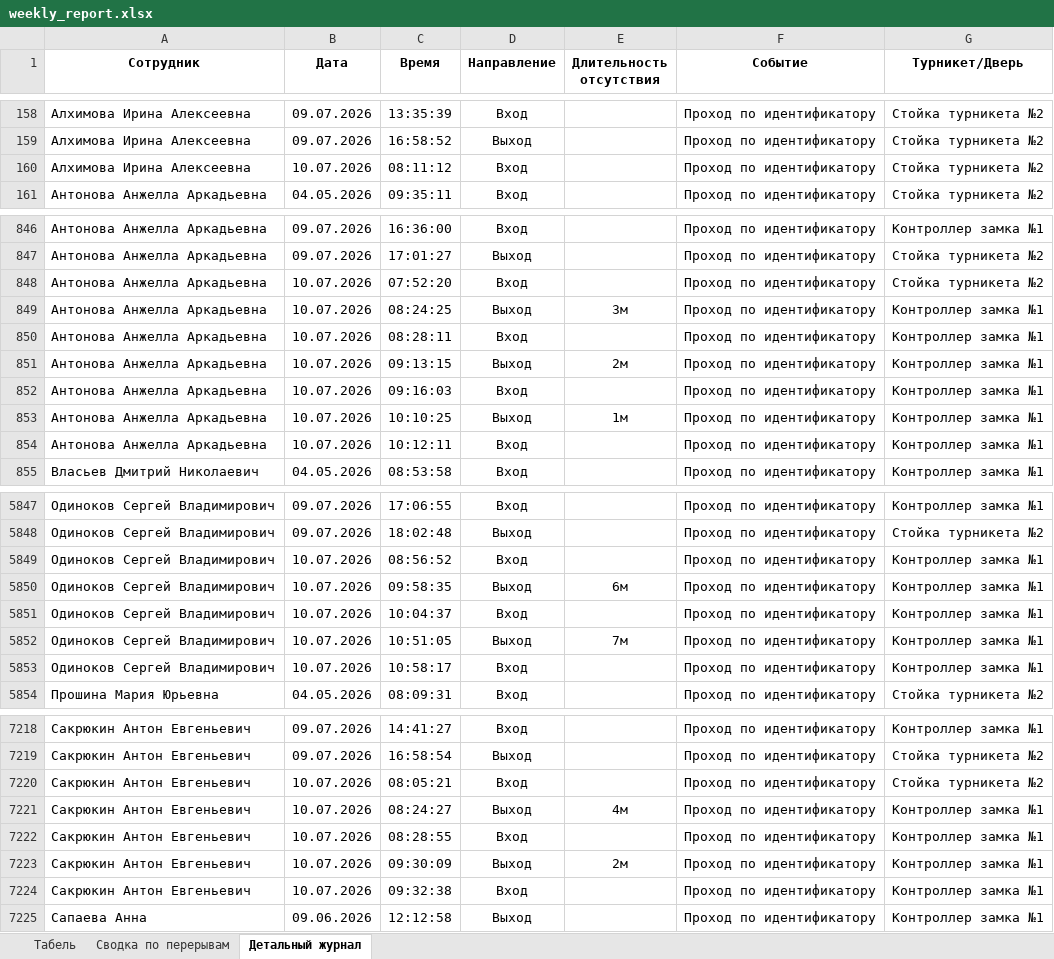
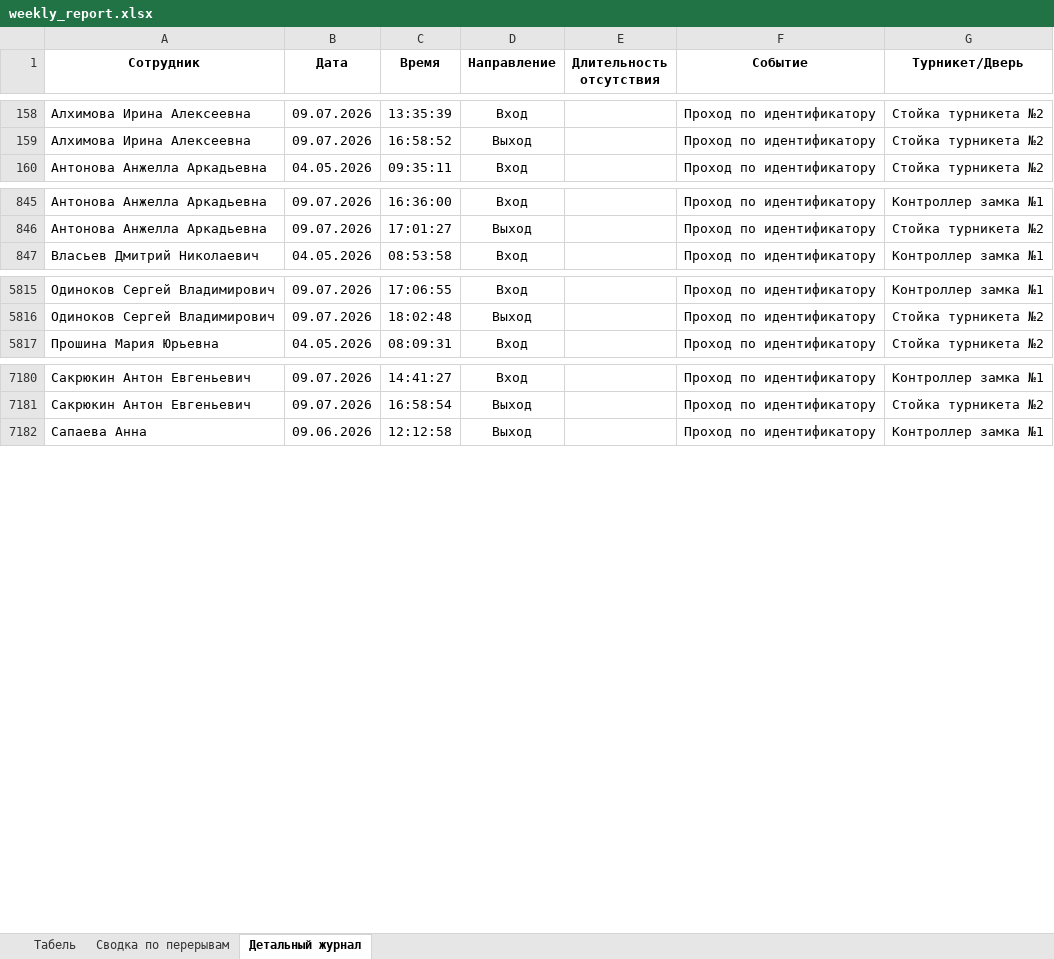
Before and after one commit to genji1451/scud, an Excel workbook: weekly_report.xlsx, sheet Детальный журнал, drawn as a sheet; only a part is shown, gaps mark what is left out; values as stored, in another font and other column widths than the file's, no borders; the diff covers the shown part only; the diff names each change by its address in the sheet, - before the commit and + after, or states it on an @@ line.

```diff
--- a/weekly_report.xlsx (sheet Детальный журнал)
+++ b/weekly_report.xlsx (sheet Детальный журнал)
-row 160: Алхимова Ирина Алексеевна | 10.07.2026 | 08:11:12 | Вход |  | Проход по идентификатору | Стойка турникета №2
-row 848: Антонова Анжелла Аркадьевна | 10.07.2026 | 07:52:20 | Вход |  | Проход по идентификатору | Стойка турникета №2
-row 849: Антонова Анжелла Аркадьевна | 10.07.2026 | 08:24:25 | Выход | 3м | Проход по идентификатору | Контроллер замка №1
-row 850: Антонова Анжелла Аркадьевна | 10.07.2026 | 08:28:11 | Вход |  | Проход по идентификатору | Контроллер замка №1
-row 851: Антонова Анжелла Аркадьевна | 10.07.2026 | 09:13:15 | Выход | 2м | Проход по идентификатору | Контроллер замка №1
-row 852: Антонова Анжелла Аркадьевна | 10.07.2026 | 09:16:03 | Вход |  | Проход по идентификатору | Контроллер замка №1
-row 853: Антонова Анжелла Аркадьевна | 10.07.2026 | 10:10:25 | Выход | 1м | Проход по идентификатору | Контроллер замка №1
-row 854: Антонова Анжелла Аркадьевна | 10.07.2026 | 10:12:11 | Вход |  | Проход по идентификатору | Контроллер замка №1
-row 5849: Одиноков Сергей Владимирович | 10.07.2026 | 08:56:52 | Вход |  | Проход по идентификатору | Контроллер замка №1
-row 5850: Одиноков Сергей Владимирович | 10.07.2026 | 09:58:35 | Выход | 6м | Проход по идентификатору | Контроллер замка №1
-row 5851: Одиноков Сергей Владимирович | 10.07.2026 | 10:04:37 | Вход |  | Проход по идентификатору | Контроллер замка №1
-row 5852: Одиноков Сергей Владимирович | 10.07.2026 | 10:51:05 | Выход | 7м | Проход по идентификатору | Контроллер замка №1
-row 5853: Одиноков Сергей Владимирович | 10.07.2026 | 10:58:17 | Вход |  | Проход по идентификатору | Контроллер замка №1
-row 7220: Сакрюкин Антон Евгеньевич | 10.07.2026 | 08:05:21 | Вход |  | Проход по идентификатору | Стойка турникета №2
-row 7221: Сакрюкин Антон Евгеньевич | 10.07.2026 | 08:24:27 | Выход | 4м | Проход по идентификатору | Контроллер замка №1
-row 7222: Сакрюкин Антон Евгеньевич | 10.07.2026 | 08:28:55 | Вход |  | Проход по идентификатору | Контроллер замка №1
-row 7223: Сакрюкин Антон Евгеньевич | 10.07.2026 | 09:30:09 | Выход | 2м | Проход по идентификатору | Контроллер замка №1
-row 7224: Сакрюкин Антон Евгеньевич | 10.07.2026 | 09:32:38 | Вход |  | Проход по идентификатору | Контроллер замка №1
```
Also changed, not shown: 55 removed rows elsewhere in this sheet, sheet Сводка по перерывам, sheet Табель, breaks_report.xlsx, 6 other files.
